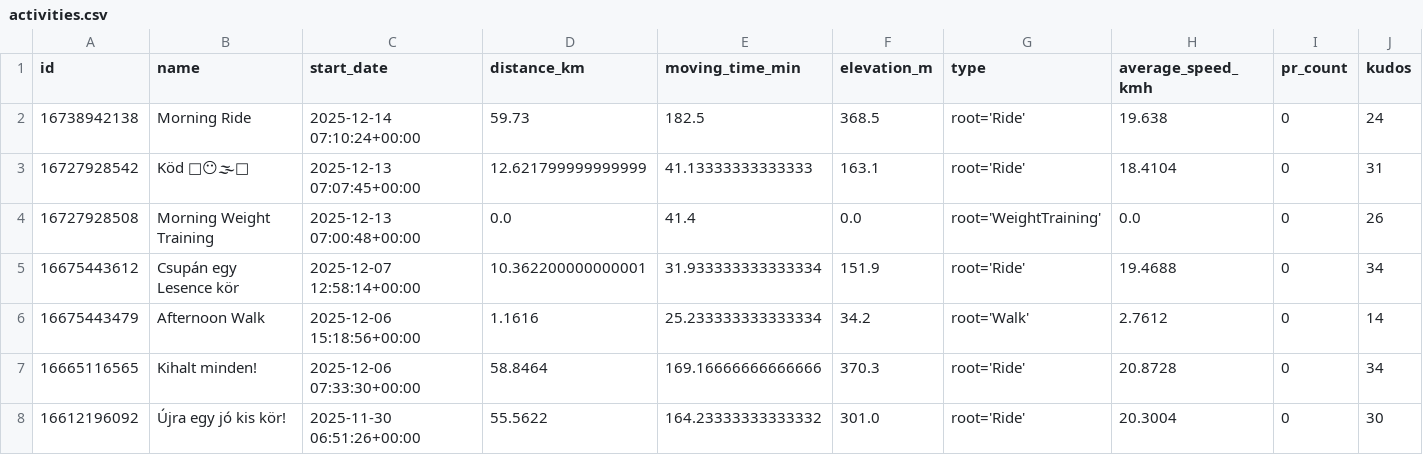
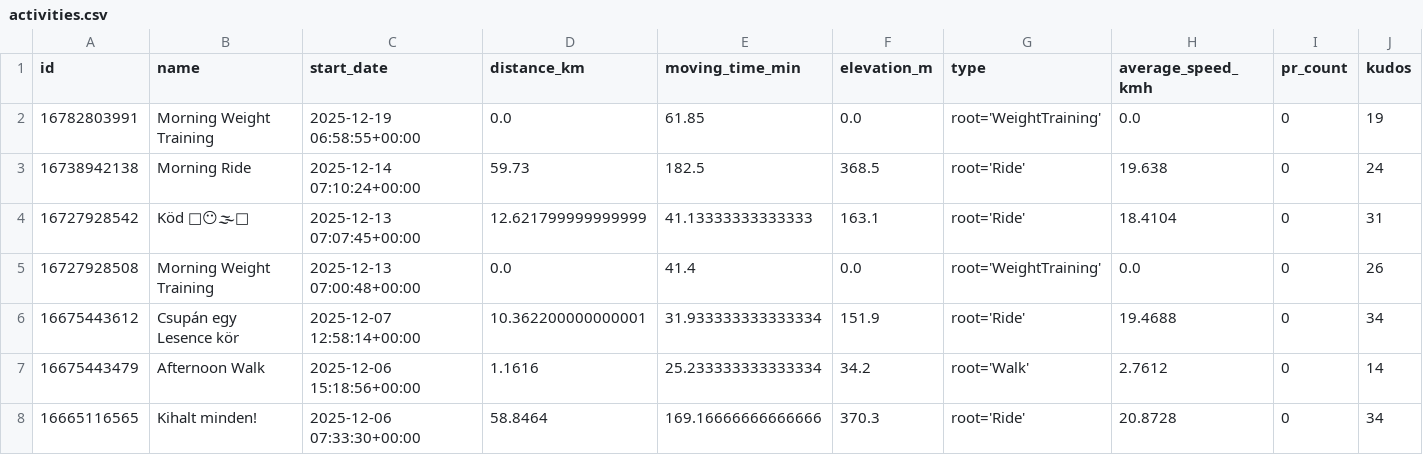
Before and after one commit to ak91hu/HumbleBragDashboard, a CSV file: data/activities.csv, drawn as a sheet; only a part is shown; the shorter side is filled out with more unchanged rows; the diff names each change by its address in the sheet, - before the commit and + after, or states it on an @@ line.

Commit message:
Auto-update Strava data

```diff
--- a/data/activities.csv
+++ b/data/activities.csv
+row 2: 16782803991 | Morning Weight Training | 2025-12-19 06:58:55+00:00 | 0.0 | 61.85 | 0.0 | root='WeightTraining' | 0.0 | 0 | 19
```
